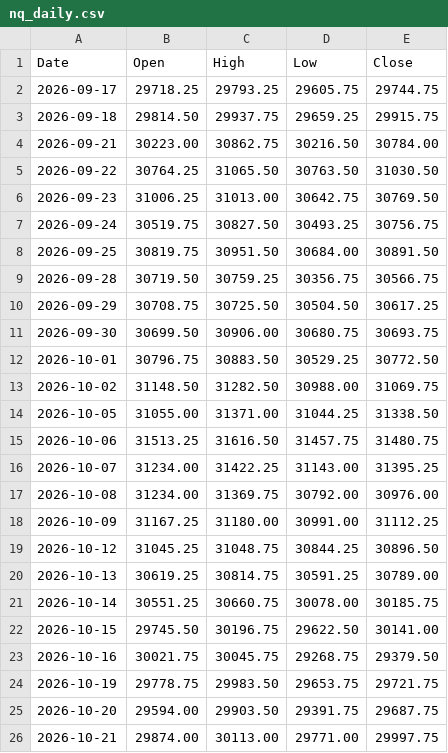
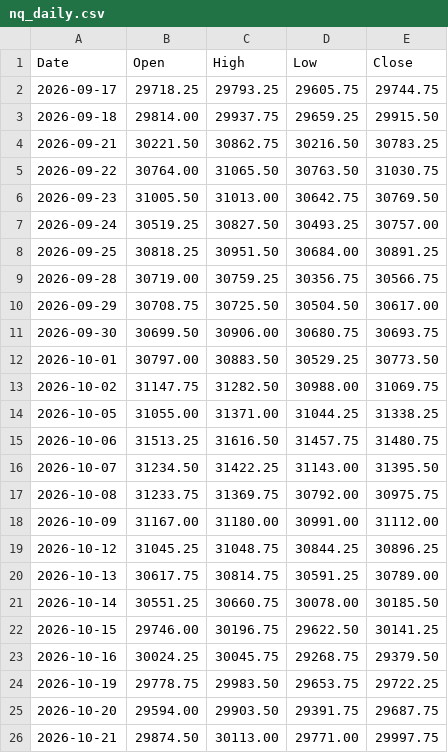
Before and after one commit to isaacarcosa-tech/strike-wall-analytics, a CSV file: data/nq_daily.csv, drawn as a sheet; only a part is shown; the diff covers the shown part only.

```diff
--- a/data/nq_daily.csv
+++ b/data/nq_daily.csv
@@ -2,25 +2,25 @@ Date,Open,High,Low,Close
 2026-09-17,29718.25,29793.25,29605.75,29744.75
-2026-09-18,29814.50,29937.75,29659.25,29915.75
-2026-09-21,30223.00,30862.75,30216.50,30784.00
-2026-09-22,30764.25,31065.50,30763.50,31030.50
-2026-09-23,31006.25,31013.00,30642.75,30769.50
-2026-09-24,30519.75,30827.50,30493.25,30756.75
-2026-09-25,30819.75,30951.50,30684.00,30891.50
-2026-09-28,30719.50,30759.25,30356.75,30566.75
-2026-09-29,30708.75,30725.50,30504.50,30617.25
+2026-09-18,29814.00,29937.75,29659.25,29915.50
+2026-09-21,30221.50,30862.75,30216.50,30783.25
+2026-09-22,30764.00,31065.50,30763.50,31030.75
+2026-09-23,31005.50,31013.00,30642.75,30769.50
+2026-09-24,30519.25,30827.50,30493.25,30757.00
+2026-09-25,30818.25,30951.50,30684.00,30891.25
+2026-09-28,30719.00,30759.25,30356.75,30566.75
+2026-09-29,30708.75,30725.50,30504.50,30617.00
 2026-09-30,30699.50,30906.00,30680.75,30693.75
-2026-10-01,30796.75,30883.50,30529.25,30772.50
-2026-10-02,31148.50,31282.50,30988.00,31069.75
-2026-10-05,31055.00,31371.00,31044.25,31338.50
+2026-10-01,30797.00,30883.50,30529.25,30773.50
+2026-10-02,31147.75,31282.50,30988.00,31069.75
+2026-10-05,31055.00,31371.00,31044.25,31338.25
 2026-10-06,31513.25,31616.50,31457.75,31480.75
-2026-10-07,31234.00,31422.25,31143.00,31395.25
-2026-10-08,31234.00,31369.75,30792.00,30976.00
-2026-10-09,31167.25,31180.00,30991.00,31112.25
-2026-10-12,31045.25,31048.75,30844.25,30896.50
-2026-10-13,30619.25,30814.75,30591.25,30789.00
-2026-10-14,30551.25,30660.75,30078.00,30185.75
-2026-10-15,29745.50,30196.75,29622.50,30141.00
-2026-10-16,30021.75,30045.75,29268.75,29379.50
-2026-10-19,29778.75,29983.50,29653.75,29721.75
+2026-10-07,31234.50,31422.25,31143.00,31395.50
+2026-10-08,31233.75,31369.75,30792.00,30975.75
+2026-10-09,31167.00,31180.00,30991.00,31112.00
+2026-10-12,31045.25,31048.75,30844.25,30896.25
+2026-10-13,30617.75,30814.75,30591.25,30789.00
+2026-10-14,30551.25,30660.75,30078.00,30185.50
+2026-10-15,29746.00,30196.75,29622.50,30141.25
+2026-10-16,30024.25,30045.75,29268.75,29379.50
+2026-10-19,29778.75,29983.50,29653.75,29722.25
 2026-10-20,29594.00,29903.50,29391.75,29687.75
-2026-10-21,29874.00,30113.00,29771.00,29997.75
+2026-10-21,29874.50,30113.00,29771.00,29997.75
```
Also changed, not shown: 1 added row and 34 edited cells elsewhere in this file.
